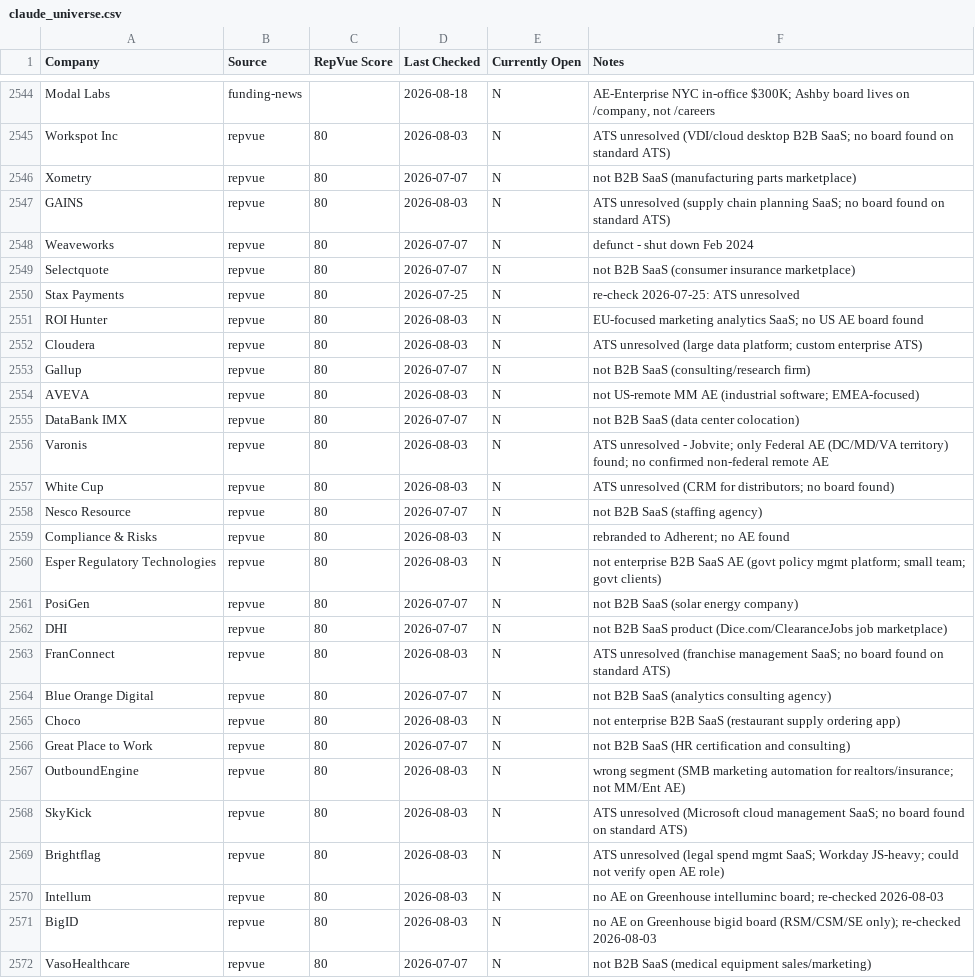
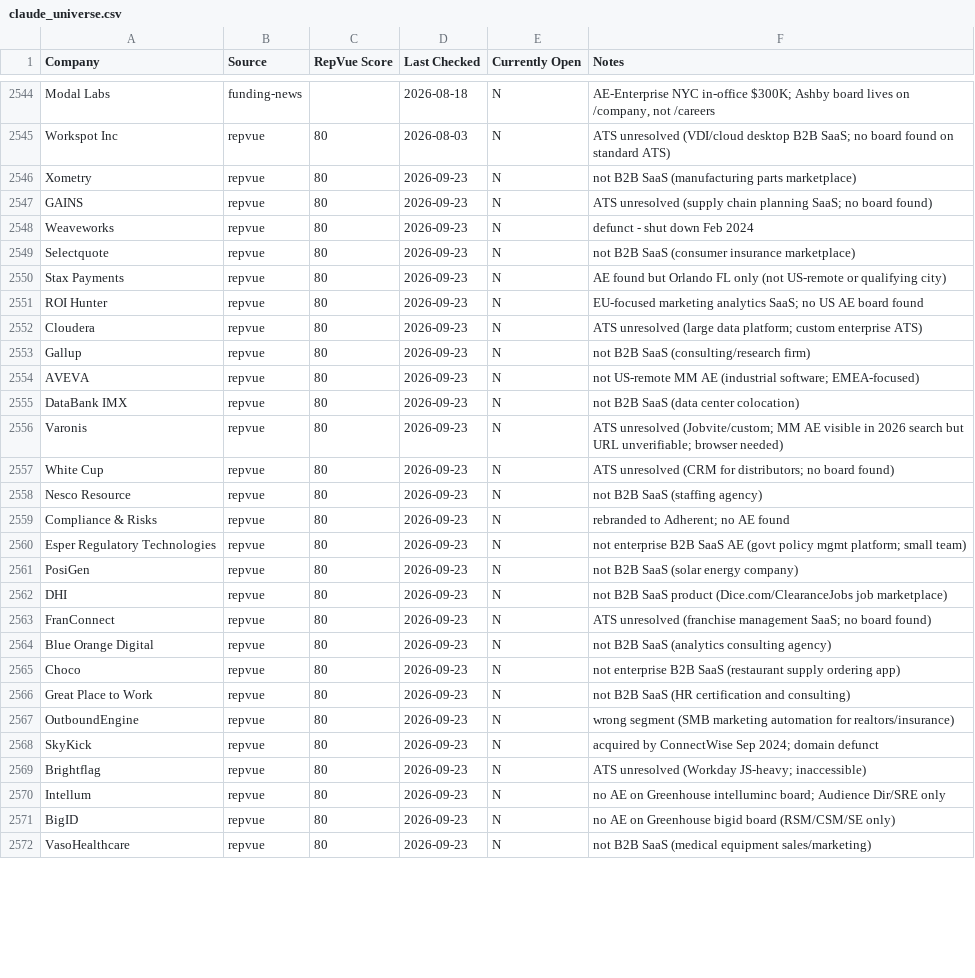
Before and after one commit to eric-hastie/remote-ae-job-hunt, a CSV file: data/claude_universe.csv, drawn as a sheet; only a part is shown, gaps mark what is left out; the diff covers the shown part only.

```diff
--- a/data/claude_universe.csv
+++ b/data/claude_universe.csv
@@ -2545,28 +2545,28 @@ Modal Labs,funding-news,,2026-08-18,N,"AE-Enterprise NYC in-office $300K; Ashby
 Workspot Inc,repvue,80,2026-08-03,N,ATS unresolved (VDI/cloud desktop B2B SaaS; no board found on standard ATS)
-Xometry,repvue,80,2026-07-07,N,not B2B SaaS (manufacturing parts marketplace)
-GAINS,repvue,80,2026-08-03,N,ATS unresolved (supply chain planning SaaS; no board found on standard ATS)
-Weaveworks,repvue,80,2026-07-07,N,defunct - shut down Feb 2024
-Selectquote,repvue,80,2026-07-07,N,not B2B SaaS (consumer insurance marketplace)
-Stax Payments,repvue,80,2026-07-25,N,re-check 2026-07-25: ATS unresolved
-ROI Hunter,repvue,80,2026-08-03,N,EU-focused marketing analytics SaaS; no US AE board found
-Cloudera,repvue,80,2026-08-03,N,ATS unresolved (large data platform; custom enterprise ATS)
-Gallup,repvue,80,2026-07-07,N,not B2B SaaS (consulting/research firm)
-AVEVA,repvue,80,2026-08-03,N,not US-remote MM AE (industrial software; EMEA-focused)
-DataBank IMX,repvue,80,2026-07-07,N,not B2B SaaS (data center colocation)
-Varonis,repvue,80,2026-08-03,N,ATS unresolved - Jobvite; only Federal AE (DC/MD/VA territory) found; no confirmed non-federal remote AE
-White Cup,repvue,80,2026-08-03,N,ATS unresolved (CRM for distributors; no board found)
-Nesco Resource,repvue,80,2026-07-07,N,not B2B SaaS (staffing agency)
-Compliance & Risks,repvue,80,2026-08-03,N,rebranded to Adherent; no AE found
-Esper Regulatory Technologies,repvue,80,2026-08-03,N,not enterprise B2B SaaS AE (govt policy mgmt platform; small team; govt clients)
-PosiGen,repvue,80,2026-07-07,N,not B2B SaaS (solar energy company)
-DHI,repvue,80,2026-07-07,N,not B2B SaaS product (Dice.com/ClearanceJobs job marketplace)
-FranConnect,repvue,80,2026-08-03,N,ATS unresolved (franchise management SaaS; no board found on standard ATS)
-Blue Orange Digital,repvue,80,2026-07-07,N,not B2B SaaS (analytics consulting agency)
-Choco,repvue,80,2026-08-03,N,not enterprise B2B SaaS (restaurant supply ordering app)
-Great Place to Work,repvue,80,2026-07-07,N,not B2B SaaS (HR certification and consulting)
-OutboundEngine,repvue,80,2026-08-03,N,wrong segment (SMB marketing automation for realtors/insurance; not MM/Ent AE)
-SkyKick,repvue,80,2026-08-03,N,ATS unresolved (Microsoft cloud management SaaS; no board found on standard ATS)
-Brightflag,repvue,80,2026-08-03,N,ATS unresolved (legal spend mgmt SaaS; Workday JS-heavy; could not verify open AE role)
-Intellum,repvue,80,2026-08-03,N,no AE on Greenhouse intelluminc board; re-checked 2026-08-03
-BigID,repvue,80,2026-08-03,N,no AE on Greenhouse bigid board (RSM/CSM/SE only); re-checked 2026-08-03
-VasoHealthcare,repvue,80,2026-07-07,N,not B2B SaaS (medical equipment sales/marketing)
+Xometry,repvue,80,2026-09-23,N,not B2B SaaS (manufacturing parts marketplace)
+GAINS,repvue,80,2026-09-23,N,ATS unresolved (supply chain planning SaaS; no board found)
+Weaveworks,repvue,80,2026-09-23,N,defunct - shut down Feb 2024
+Selectquote,repvue,80,2026-09-23,N,not B2B SaaS (consumer insurance marketplace)
+Stax Payments,repvue,80,2026-09-23,N,AE found but Orlando FL only (not US-remote or qualifying city)
+ROI Hunter,repvue,80,2026-09-23,N,EU-focused marketing analytics SaaS; no US AE board found
+Cloudera,repvue,80,2026-09-23,N,ATS unresolved (large data platform; custom enterprise ATS)
+Gallup,repvue,80,2026-09-23,N,not B2B SaaS (consulting/research firm)
+AVEVA,repvue,80,2026-09-23,N,not US-remote MM AE (industrial software; EMEA-focused)
+DataBank IMX,repvue,80,2026-09-23,N,not B2B SaaS (data center colocation)
+Varonis,repvue,80,2026-09-23,N,ATS unresolved (Jobvite/custom; MM AE visible in 2026 search but URL unverifiable; browser needed)
+White Cup,repvue,80,2026-09-23,N,ATS unresolved (CRM for distributors; no board found)
+Nesco Resource,repvue,80,2026-09-23,N,not B2B SaaS (staffing agency)
+Compliance & Risks,repvue,80,2026-09-23,N,rebranded to Adherent; no AE found
+Esper Regulatory Technologies,repvue,80,2026-09-23,N,not enterprise B2B SaaS AE (govt policy mgmt platform; small team)
+PosiGen,repvue,80,2026-09-23,N,not B2B SaaS (solar energy company)
+DHI,repvue,80,2026-09-23,N,not B2B SaaS product (Dice.com/ClearanceJobs job marketplace)
+FranConnect,repvue,80,2026-09-23,N,ATS unresolved (franchise management SaaS; no board found)
+Blue Orange Digital,repvue,80,2026-09-23,N,not B2B SaaS (analytics consulting agency)
+Choco,repvue,80,2026-09-23,N,not enterprise B2B SaaS (restaurant supply ordering app)
+Great Place to Work,repvue,80,2026-09-23,N,not B2B SaaS (HR certification and consulting)
+OutboundEngine,repvue,80,2026-09-23,N,wrong segment (SMB marketing automation for realtors/insurance)
+SkyKick,repvue,80,2026-09-23,N,acquired by ConnectWise Sep 2024; domain defunct
+Brightflag,repvue,80,2026-09-23,N,ATS unresolved (Workday JS-heavy; inaccessible)
+Intellum,repvue,80,2026-09-23,N,no AE on Greenhouse intelluminc board; Audience Dir/SRE only
+BigID,repvue,80,2026-09-23,N,no AE on Greenhouse bigid board (RSM/CSM/SE only)
+VasoHealthcare,repvue,80,2026-09-23,N,not B2B SaaS (medical equipment sales/marketing)
```
Also changed, not shown: 36 edited cells elsewhere in this file, data/speedrun_companies.csv, 10 other files.
